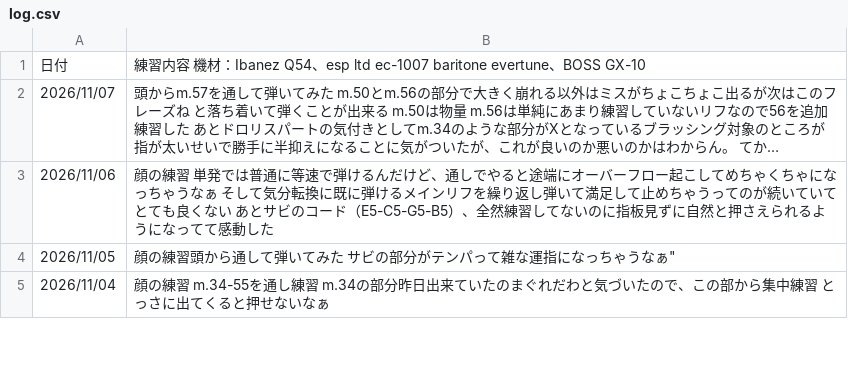
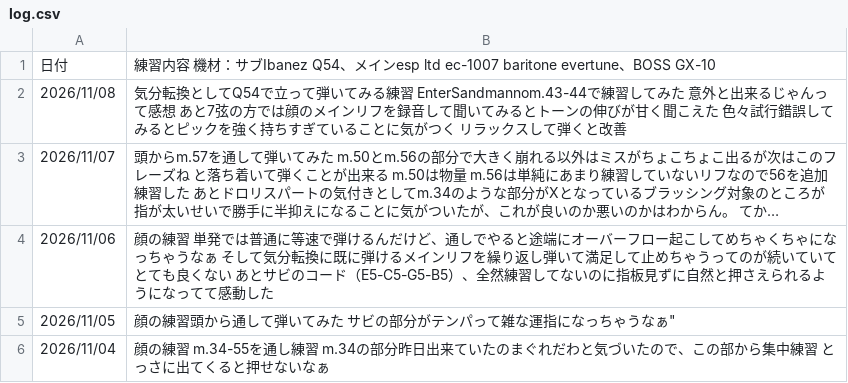
Before and after one commit to InnocentWalls/Guitarlog, a CSV file: log.csv, drawn as a sheet; only a part is shown; long unchanged cells end in …; the diff names each change by its address in the sheet, - before the commit and + after, or states it on an @@ line.

Commit message:
docs: update practice challenges and log data

```diff
--- a/log.csv
+++ b/log.csv
-B1: …材：Ibanez Q54、esp ltd…
+B1: …材：サブIbanez Q54、メインesp ltd…
+row 2: 2026/11/08 | 気分転換としてQ54で立って弾いてみる練習 EnterSandmannom.43-44で練習してみた 意外と出来るじゃんって感想 あと7弦の方では顔のメインリフを録音して聞いてみるとトーンの伸びが甘く聞こえた 色々試行錯誤してみるとピックを強く持ちすぎていることに気がつく リラックスして弾くと改善
```
Also changed, not shown: 1 other file.
